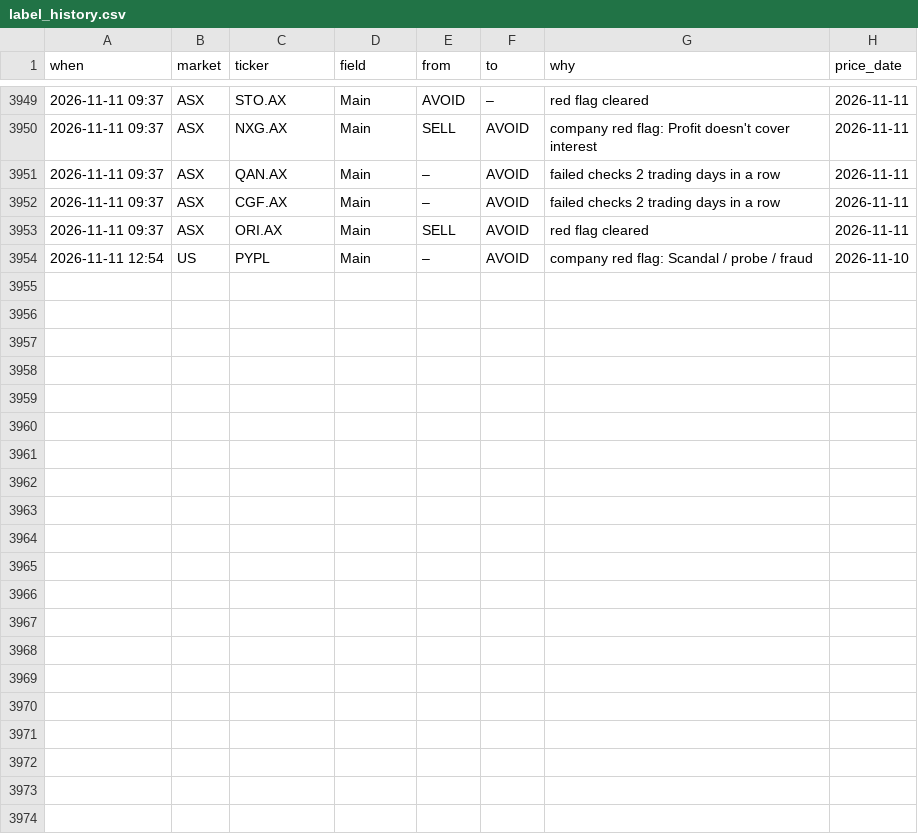
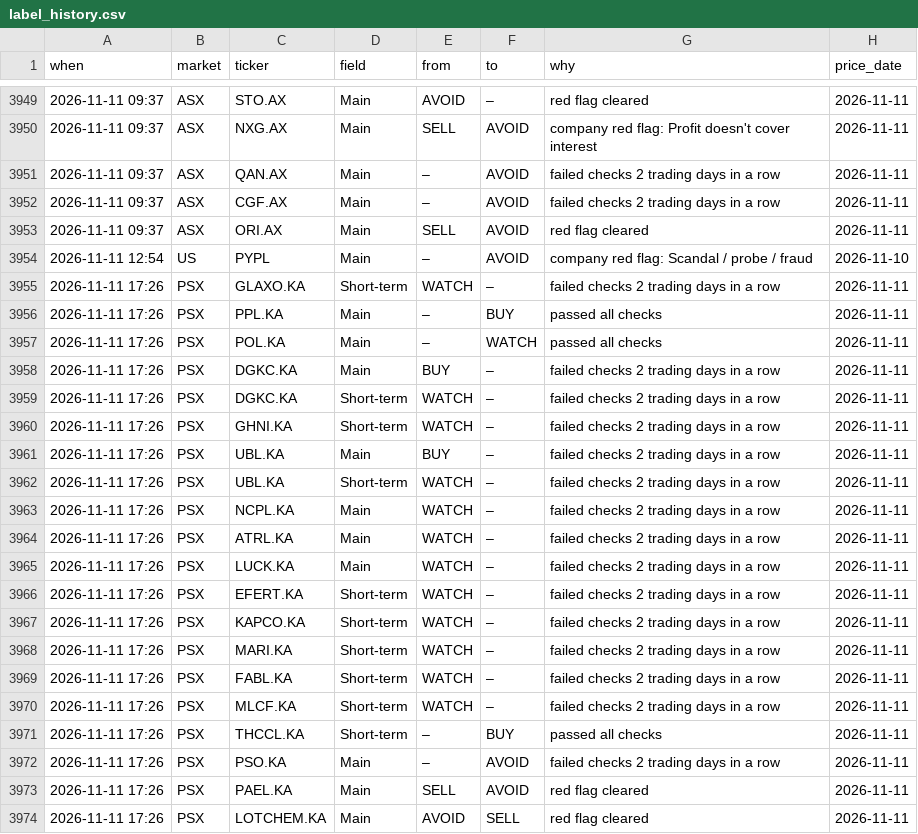
Before and after one commit to clyphor/stock-screener, a CSV file: results/label_history.csv, drawn as a sheet; only a part is shown, gaps mark what is left out.

```diff
--- a/results/label_history.csv
+++ b/results/label_history.csv
@@ -3954 +3954,21 @@ when,market,ticker,field,from,to,why,price_date
 2026-11-11 12:54,US,PYPL,Main,–,AVOID,company red flag: Scandal / probe / fraud,2026-11-10
+2026-11-11 17:26,PSX,GLAXO.KA,Short-term,WATCH,–,failed checks 2 trading days in a row,2026-11-11
+2026-11-11 17:26,PSX,PPL.KA,Main,–,BUY,passed all checks,2026-11-11
+2026-11-11 17:26,PSX,POL.KA,Main,–,WATCH,passed all checks,2026-11-11
+2026-11-11 17:26,PSX,DGKC.KA,Main,BUY,–,failed checks 2 trading days in a row,2026-11-11
+2026-11-11 17:26,PSX,DGKC.KA,Short-term,WATCH,–,failed checks 2 trading days in a row,2026-11-11
+2026-11-11 17:26,PSX,GHNI.KA,Short-term,WATCH,–,failed checks 2 trading days in a row,2026-11-11
+2026-11-11 17:26,PSX,UBL.KA,Main,BUY,–,failed checks 2 trading days in a row,2026-11-11
+2026-11-11 17:26,PSX,UBL.KA,Short-term,WATCH,–,failed checks 2 trading days in a row,2026-11-11
+2026-11-11 17:26,PSX,NCPL.KA,Main,WATCH,–,failed checks 2 trading days in a row,2026-11-11
+2026-11-11 17:26,PSX,ATRL.KA,Main,WATCH,–,failed checks 2 trading days in a row,2026-11-11
+2026-11-11 17:26,PSX,LUCK.KA,Main,WATCH,–,failed checks 2 trading days in a row,2026-11-11
+2026-11-11 17:26,PSX,EFERT.KA,Short-term,WATCH,–,failed checks 2 trading days in a row,2026-11-11
+2026-11-11 17:26,PSX,KAPCO.KA,Short-term,WATCH,–,failed checks 2 trading days in a row,2026-11-11
+2026-11-11 17:26,PSX,MARI.KA,Short-term,WATCH,–,failed checks 2 trading days in a row,2026-11-11
+2026-11-11 17:26,PSX,FABL.KA,Short-term,WATCH,–,failed checks 2 trading days in a row,2026-11-11
+2026-11-11 17:26,PSX,MLCF.KA,Short-term,WATCH,–,failed checks 2 trading days in a row,2026-11-11
+2026-11-11 17:26,PSX,THCCL.KA,Short-term,–,BUY,passed all checks,2026-11-11
+2026-11-11 17:26,PSX,PSO.KA,Main,–,AVOID,failed checks 2 trading days in a row,2026-11-11
+2026-11-11 17:26,PSX,PAEL.KA,Main,SELL,AVOID,red flag cleared,2026-11-11
+2026-11-11 17:26,PSX,LOTCHEM.KA,Main,AVOID,SELL,red flag cleared,2026-11-11
```
Also changed, not shown: results/health.csv, results/label_state.csv, 7 other files.
